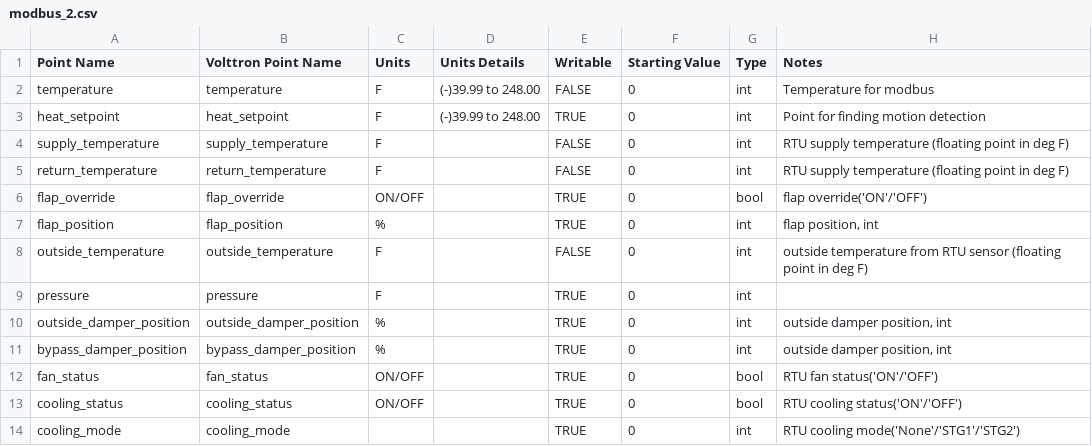
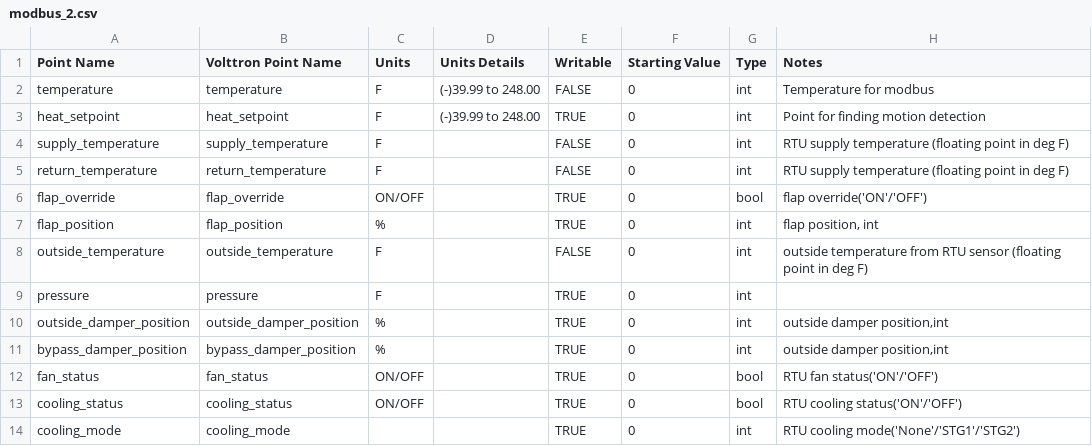
Before and after one commit to loulupe/volttron, a CSV file: services/core/MasterDriverAgent/master_driver/modbus_2.csv, drawn as a sheet; the diff names each change by its address in the sheet, - before the commit and + after, or states it on an @@ line.

```diff
--- a/services/core/MasterDriverAgent/master_driver/modbus_2.csv
+++ b/services/core/MasterDriverAgent/master_driver/modbus_2.csv
-H10:H11 (Notes): outside damper position, int
+H10:H11 (Notes): outside damper position,int
```
Also changed, not shown: 16 other files.
